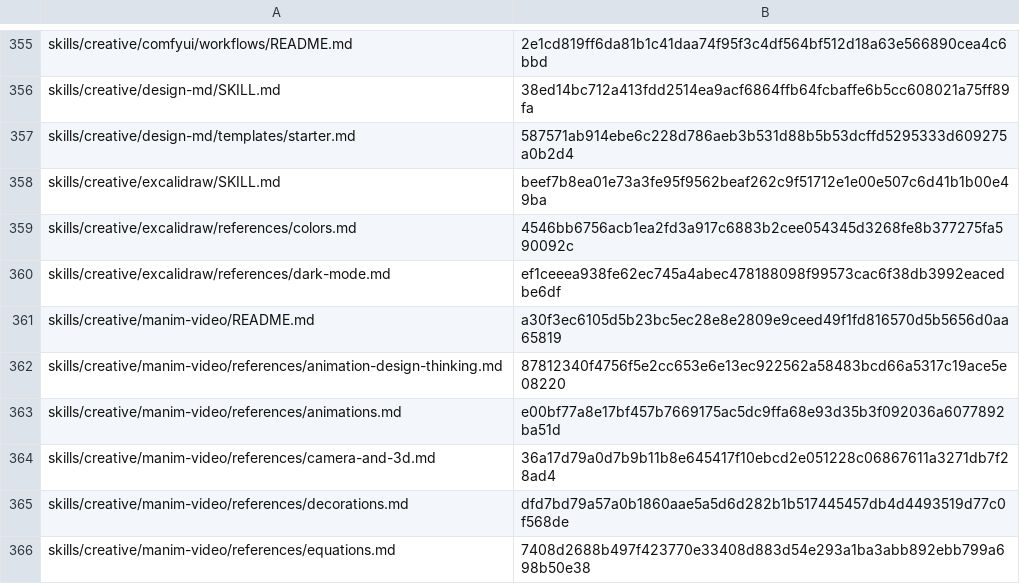
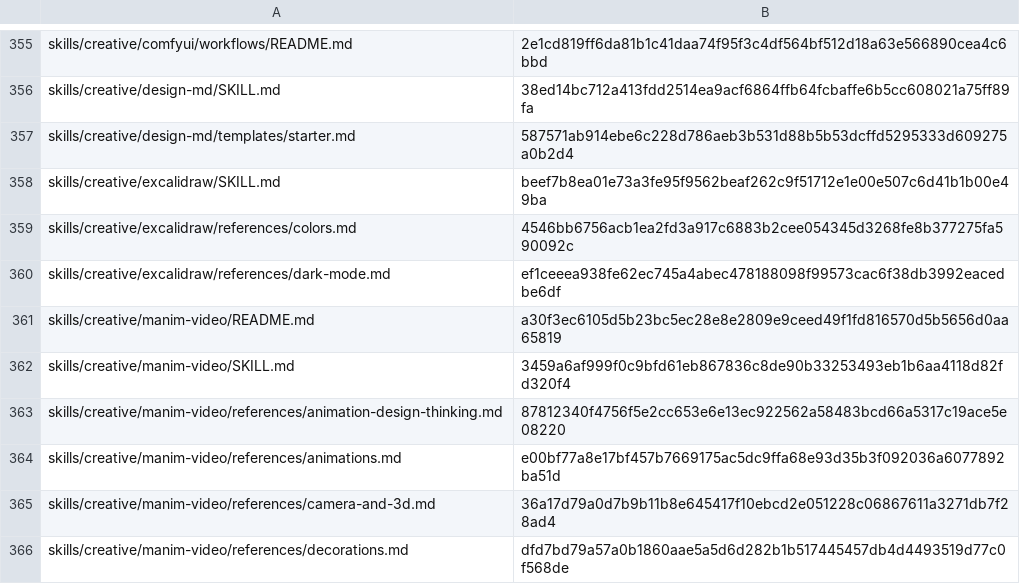
Before and after one commit to RyderFreeman4Logos/hermes-agent-docs-i18n, a TSV file: state/translation-hashes.tsv, drawn as a sheet; only a part is shown, gaps mark what is left out; the shorter side is filled out with more unchanged rows; the diff names each change by its address in the sheet, - before the commit and + after, or states it on an @@ line.

Commit message:
docs: translate skills/creative/manim-video/SKILL.md
Translated Hermes Agent source document:

skills/creative/manim-video/SKILL.md

```diff
--- a/state/translation-hashes.tsv
+++ b/state/translation-hashes.tsv
+row 362: skills/creative/manim-video/SKILL.md | 3459a6af999f0c9bfd61eb867836c8de90b33253493eb1b6aa4118d82fd320f4
```
Also changed, not shown: 3 other files.
